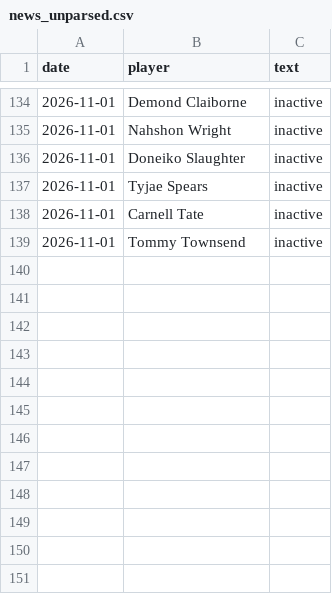
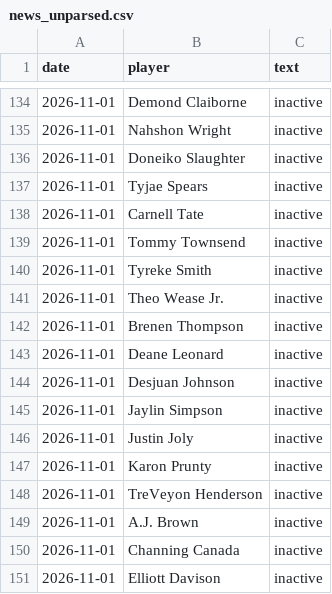
Before and after one commit to brockwilson132/startsit, a CSV file: history/news_unparsed.csv, drawn as a sheet; only a part is shown, gaps mark what is left out; the diff names each change by its address in the sheet, - before the commit and + after, or states it on an @@ line.

```diff
--- a/history/news_unparsed.csv
+++ b/history/news_unparsed.csv
+row 140: 2026-11-01 | Tyreke Smith | inactive
+row 141: 2026-11-01 | Theo Wease Jr. | inactive
+row 142: 2026-11-01 | Brenen Thompson | inactive
+row 143: 2026-11-01 | Deane Leonard | inactive
+row 144: 2026-11-01 | Desjuan Johnson | inactive
+row 145: 2026-11-01 | Jaylin Simpson | inactive
+row 146: 2026-11-01 | Justin Joly | inactive
+row 147: 2026-11-01 | Karon Prunty | inactive
+row 148: 2026-11-01 | TreVeyon Henderson | inactive
+row 149: 2026-11-01 | A.J. Brown | inactive
+row 150: 2026-11-01 | Channing Canada | inactive
+row 151: 2026-11-01 | Elliott Davison | inactive
```
Also changed, not shown: history/ecr_2026_8.csv.
